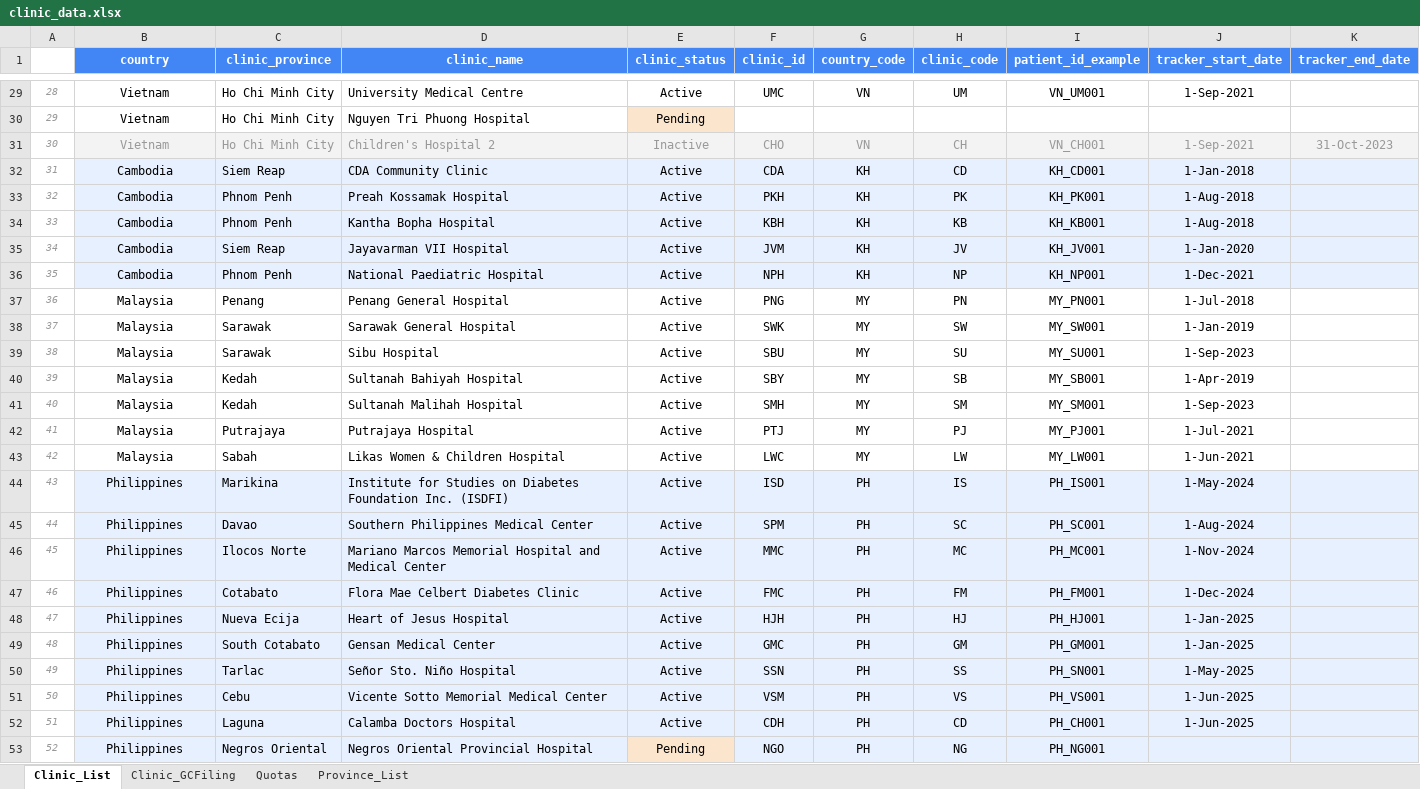
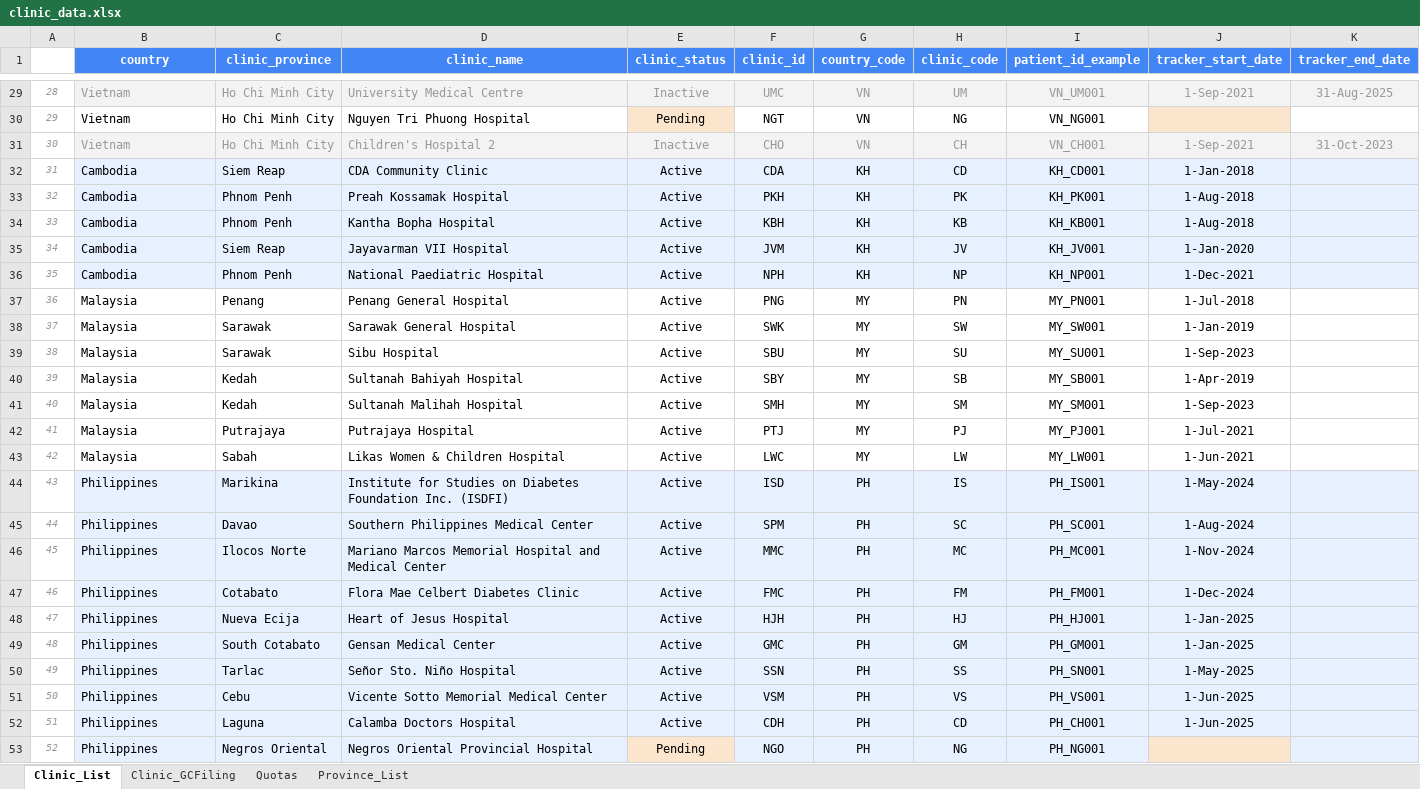
Before and after one commit to CorrelAid/a4d, an Excel workbook: reference_data/clinic_data.xlsx, sheet Clinic_List, drawn as a sheet; only a part is shown, gaps mark what is left out; values as stored, in another font and other column widths than the file's, no borders; charts and pictures not drawn; the diff covers the shown part only; the diff names each change by its address in the sheet, - before the commit and + after, or states it on an @@ line.

Commit message:
update clinic static file

```diff
--- a/reference_data/clinic_data.xlsx (sheet Clinic_List)
+++ b/reference_data/clinic_data.xlsx (sheet Clinic_List)
-B29:B53 alignment: center
+B29:B53 alignment: left
-B29:K29 fill: none
+B29:K29 fill: #F3F3F3
-B29:J29 text colour: black
+B29:J29 text colour: #999999
-E29 (clinic_status): Active
+E29 (clinic_status): Inactive
-K29 (tracker_end_date): (empty)
+K29 (tracker_end_date): 31-Aug-2025
-F30 (clinic_id): (empty)
+F30 (clinic_id): NGT
-G30 (country_code): (empty)
+G30 (country_code): VN
-H30 (clinic_code): (empty)
+H30 (clinic_code): NG
-I30 (patient_id_example): (empty)
+I30 (patient_id_example): VN_NG001
-J30 fill: none
+J30 fill: #FCE5CD
-J53 fill: #E7F0FF
+J53 fill: #FCE5CD
```
Also changed, not shown: 1 edited cell and cell formats elsewhere in this sheet.
